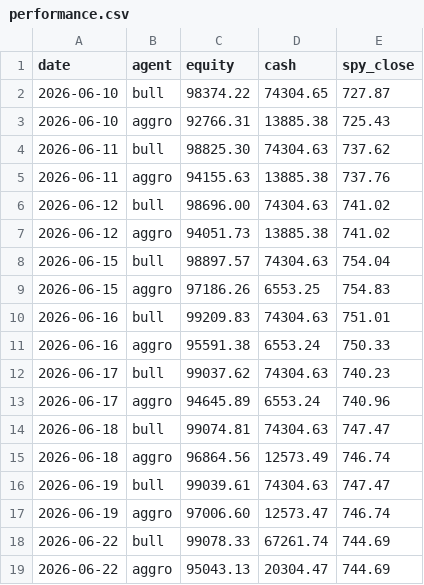
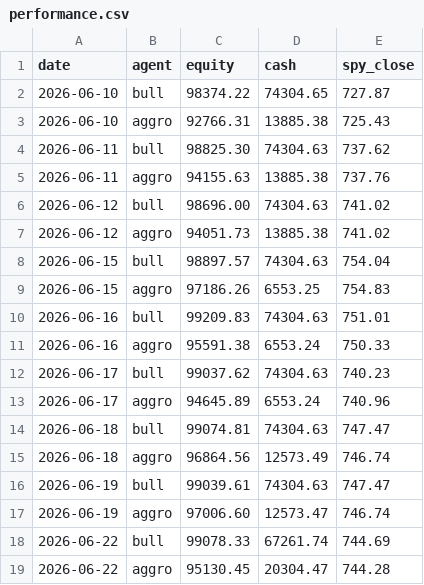
Before and after one commit to kJithender/CLAUDE-TRADING, a CSV file: memory/performance.csv, drawn as a sheet.

```diff
--- a/memory/performance.csv
+++ b/memory/performance.csv
@@ -18,2 +18,2 @@ date,agent,equity,cash,spy_close
 2026-06-22,bull,99078.33,67261.74,744.69
-2026-06-22,aggro,95043.13,20304.47,744.69
+2026-06-22,aggro,95130.45,20304.47,744.28
```
Also changed, not shown: 3 other files.
